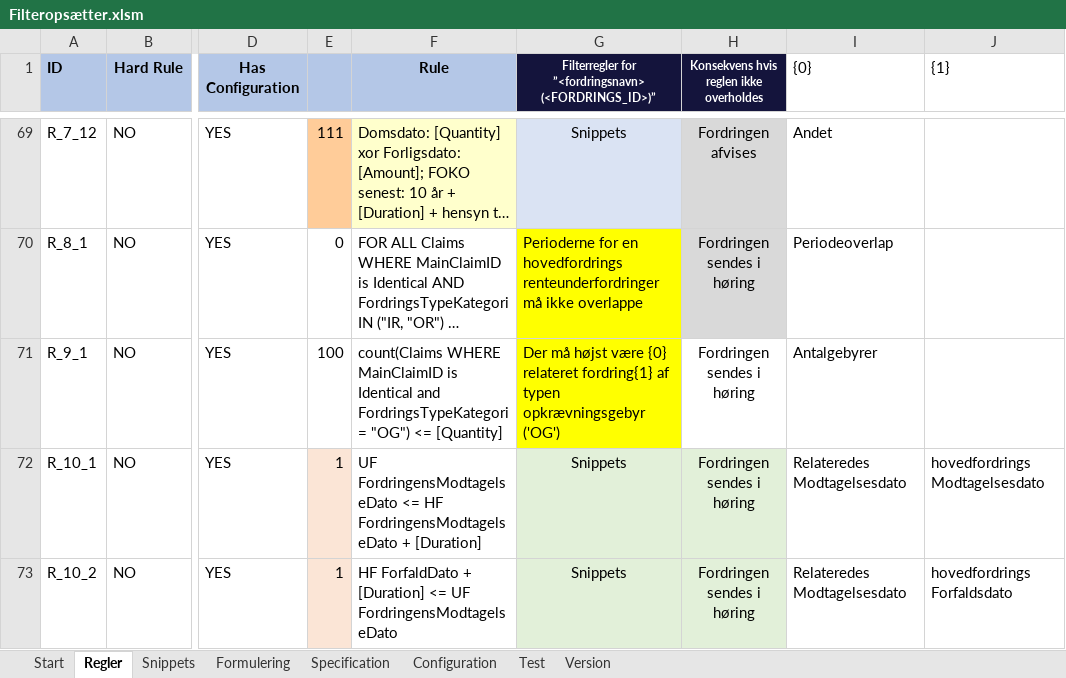
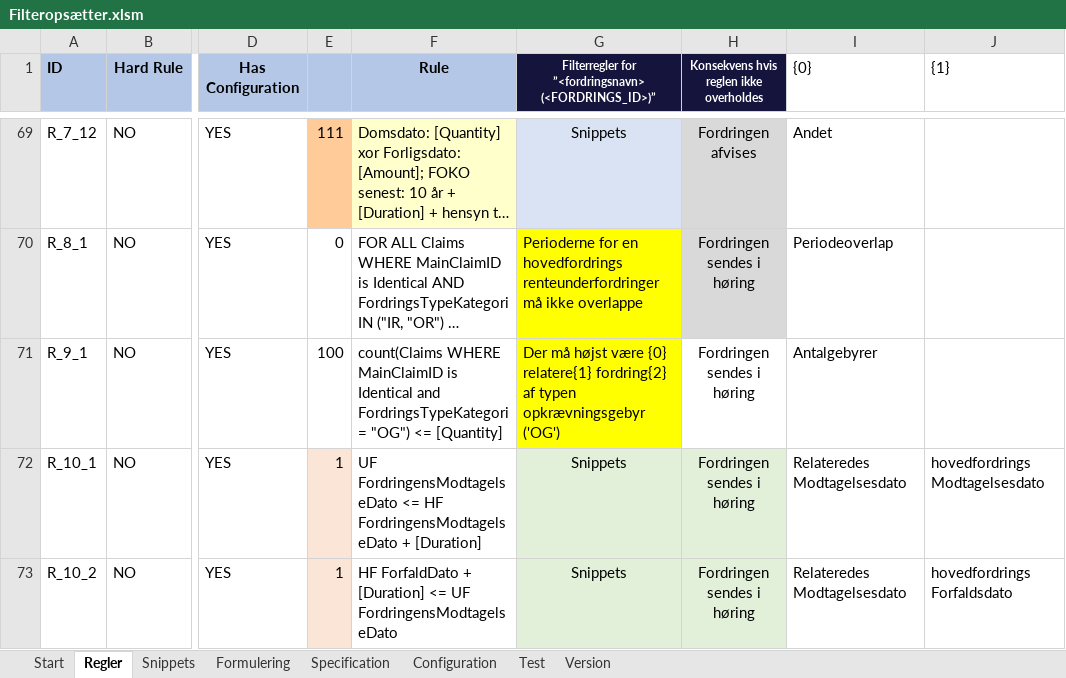
Before and after one commit to TJGP/ici-filter-setter, an Excel workbook: Filteropsætter.xlsm, sheet Regler, drawn as a sheet; only a part is shown, gaps mark what is left out; long unchanged cells end in …; values as stored, in another font and other column widths than the file's, no borders; the diff names each change by its address in the sheet, - before the commit and + after, or states it on an @@ line.

Commit message:
Ret R_9_1: 'relateret' til 'relaterede' hvis quantity <> 1

```diff
--- a/Filteropsætter.xlsm (sheet Regler)
+++ b/Filteropsætter.xlsm (sheet Regler)
-G71: …være {0} relateret fordring{1} af typen…
+G71: …være {0} relatere{1} fordring{2} af typen…
```
Also changed, not shown: sheet Version, charts or pictures, 1 other file.
